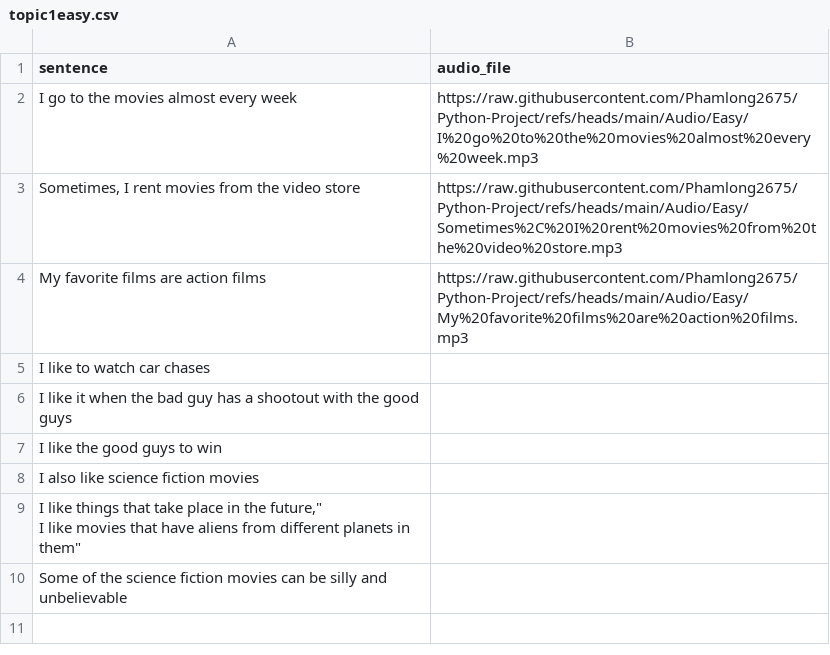
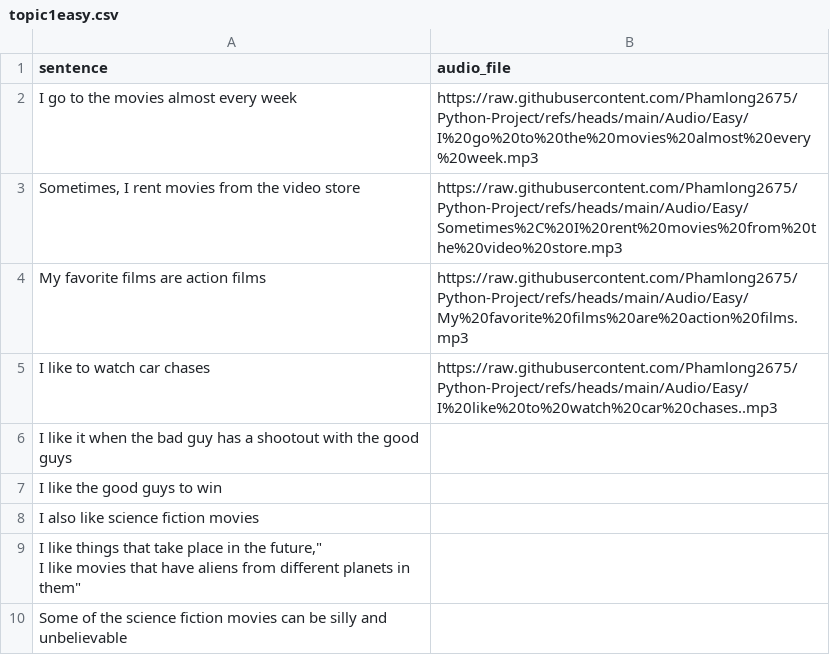
Before and after one commit to khlinhdao/Python-Project, a CSV file: Audio/topic1easy.csv, drawn as a sheet.

Commit message:
Update topic1easy.csv

```diff
--- a/Audio/topic1easy.csv
+++ b/Audio/topic1easy.csv
@@ -4,3 +4,3 @@ sentence,audio_file
 "My favorite films are action films","https://raw.githubusercontent.com/Phamlong2675/Python-Project/refs/heads/main/Audio/Easy/My%20favorite%20films%20are%20action%20films.mp3"
-"I like to watch car chases",""
+"I like to watch car chases","https://raw.githubusercontent.com/Phamlong2675/Python-Project/refs/heads/main/Audio/Easy/I%20like%20to%20watch%20car%20chases..mp3"
 "I like it when the bad guy has a shootout with the good guys",""
```
